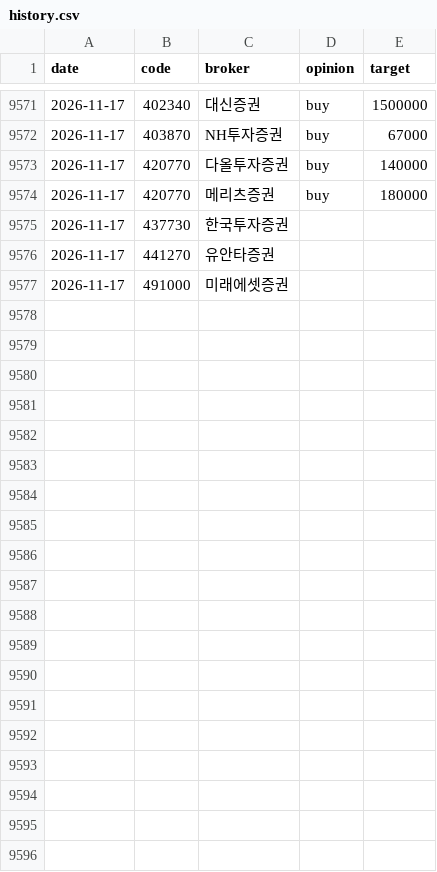
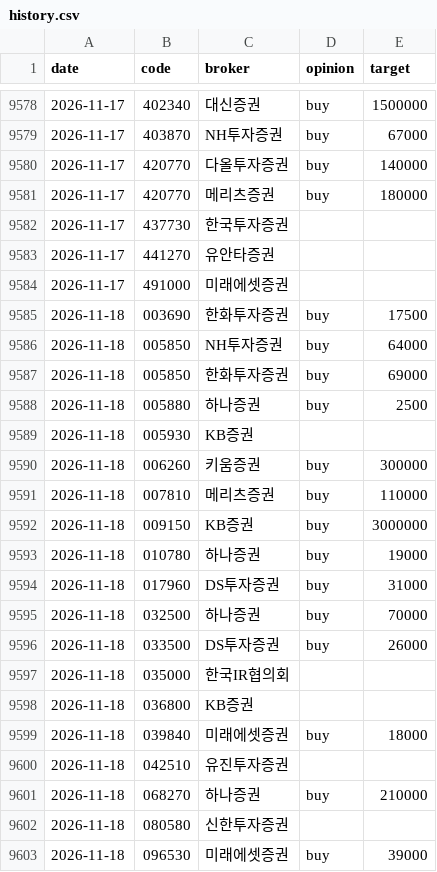
Before and after one commit to ysjang0-blip/stock-report, a CSV file: data/history.csv, drawn as a sheet; only a part is shown, gaps mark what is left out; the diff covers the shown part only; the diff names each change by its address in the sheet, - before the commit and + after, or states it on an @@ line.

```diff
--- a/data/history.csv
+++ b/data/history.csv
+row 9585: 2026-11-18 | 003690 | 한화투자증권 | buy | 17500
+row 9586: 2026-11-18 | 005850 | NH투자증권 | buy | 64000
+row 9587: 2026-11-18 | 005850 | 한화투자증권 | buy | 69000
+row 9588: 2026-11-18 | 005880 | 하나증권 | buy | 2500
+row 9589: 2026-11-18 | 005930 | KB증권
+row 9590: 2026-11-18 | 006260 | 키움증권 | buy | 300000
+row 9591: 2026-11-18 | 007810 | 메리츠증권 | buy | 110000
+row 9592: 2026-11-18 | 009150 | KB증권 | buy | 3000000
+row 9593: 2026-11-18 | 010780 | 하나증권 | buy | 19000
+row 9594: 2026-11-18 | 017960 | DS투자증권 | buy | 31000
+row 9595: 2026-11-18 | 032500 | 하나증권 | buy | 70000
+row 9596: 2026-11-18 | 033500 | DS투자증권 | buy | 26000
+row 9597: 2026-11-18 | 035000 | 한국IR협의회
+row 9598: 2026-11-18 | 036800 | KB증권
+row 9599: 2026-11-18 | 039840 | 미래에셋증권 | buy | 18000
+row 9600: 2026-11-18 | 042510 | 유진투자증권
+row 9601: 2026-11-18 | 068270 | 하나증권 | buy | 210000
+row 9602: 2026-11-18 | 080580 | 신한투자증권
+row 9603: 2026-11-18 | 096530 | 미래에셋증권 | buy | 39000
```
Also changed, not shown: 25 added rows elsewhere in this file, data/runs.csv, 2 other files.
